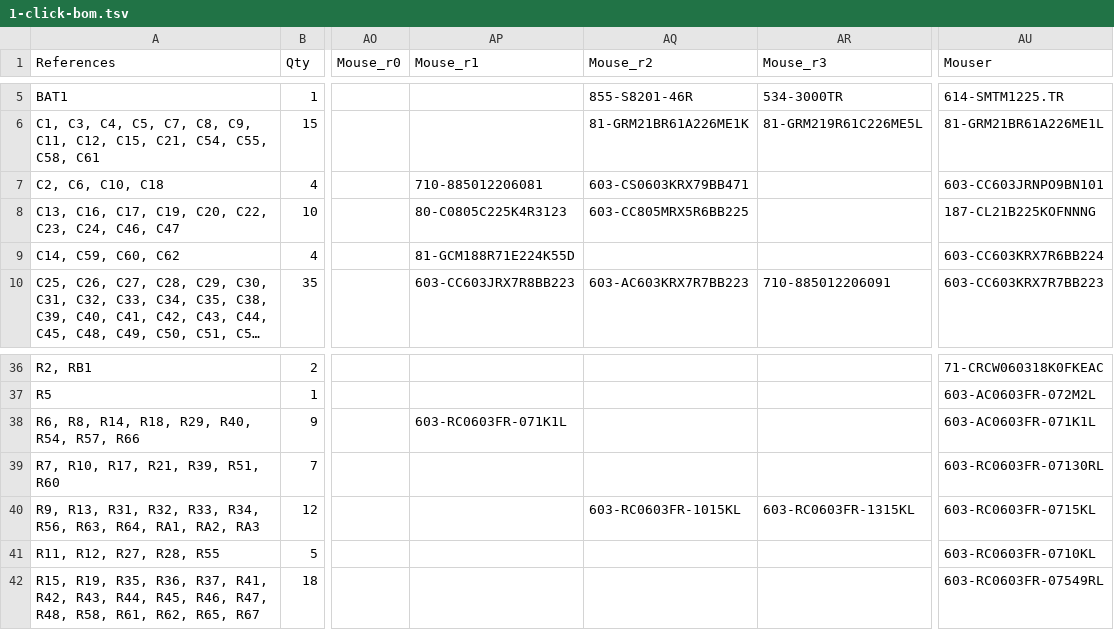
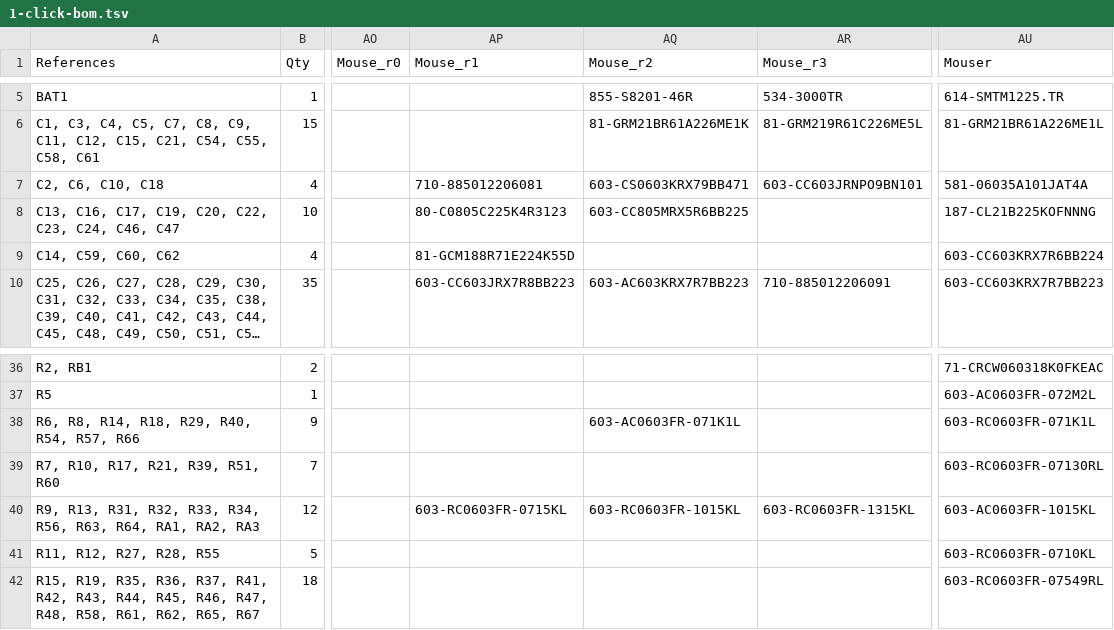
Before and after one commit to emard/ulx3s, a TSV file: 1-click-bom.tsv, drawn as a sheet; only a part is shown, gaps mark what is left out; long unchanged cells end in …; the diff names each change by its address in the sheet, - before the commit and + after, or states it on an @@ line.

Commit message:
1-click-bom: few resistors mouser PN update

```diff
--- a/1-click-bom.tsv
+++ b/1-click-bom.tsv
-AR7 (Mouse_r3): (empty)
+AR7 (Mouse_r3): 603-CC603JRNPO9BN101
-AU7 (Mouser): 603-CC603JRNPO9BN101
+AU7 (Mouser): 581-06035A101JAT4A
-AP38 (Mouse_r1): 603-RC0603FR-071K1L
+AP38 (Mouse_r1): (empty)
-AQ38 (Mouse_r2): (empty)
+AQ38 (Mouse_r2): 603-AC0603FR-071K1L
-AU38 (Mouser): 603-AC0603FR-071K1L
+AU38 (Mouser): 603-RC0603FR-071K1L
-AP40 (Mouse_r1): (empty)
+AP40 (Mouse_r1): 603-RC0603FR-0715KL
-AU40 (Mouser): 603-RC0603FR-0715KL
+AU40 (Mouser): 603-AC0603FR-1015KL
```
